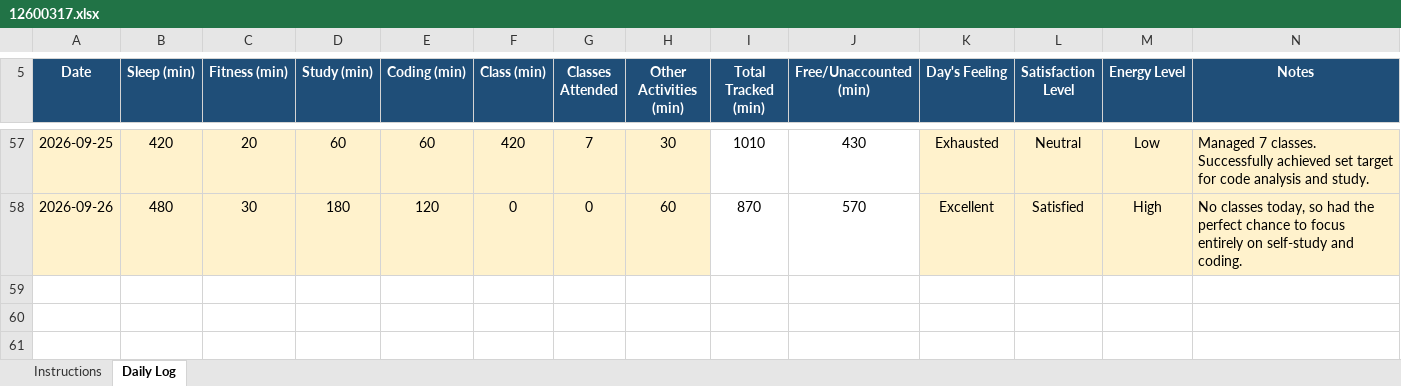
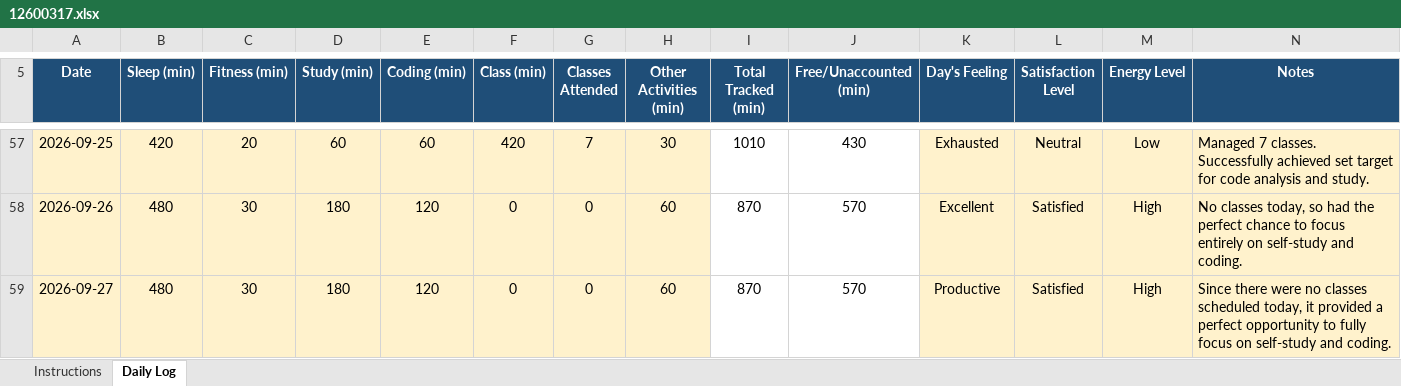
Before and after one commit to roshanikumari32060/CAP776, an Excel workbook: 12600317.xlsx, sheet Daily Log, drawn as a sheet; only a part is shown, gaps mark what is left out; values as stored, in another font and other column widths than the file's, no borders; conditional formats not drawn; the diff names each change by its address in the sheet, - before the commit and + after, or states it on an @@ line.

Commit message:
Update daily activity

```diff
--- a/12600317.xlsx (sheet Daily Log)
+++ b/12600317.xlsx (sheet Daily Log)
+row 59: 2026-09-27 | 480 | 30 | 180 | 120 | 0 | 0 | 60 | 870 | 570 | Productive | Satisfied | High | Since there were no classes scheduled today, it provided a perfect opportunity to fully focus on self-study and coding.
```
